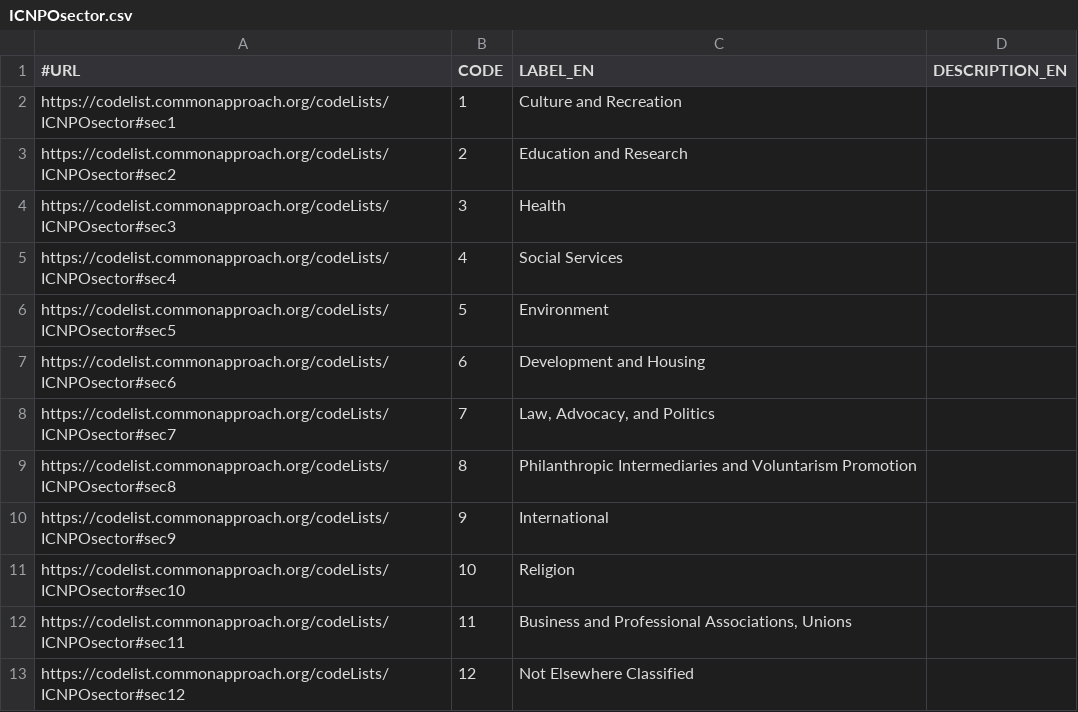
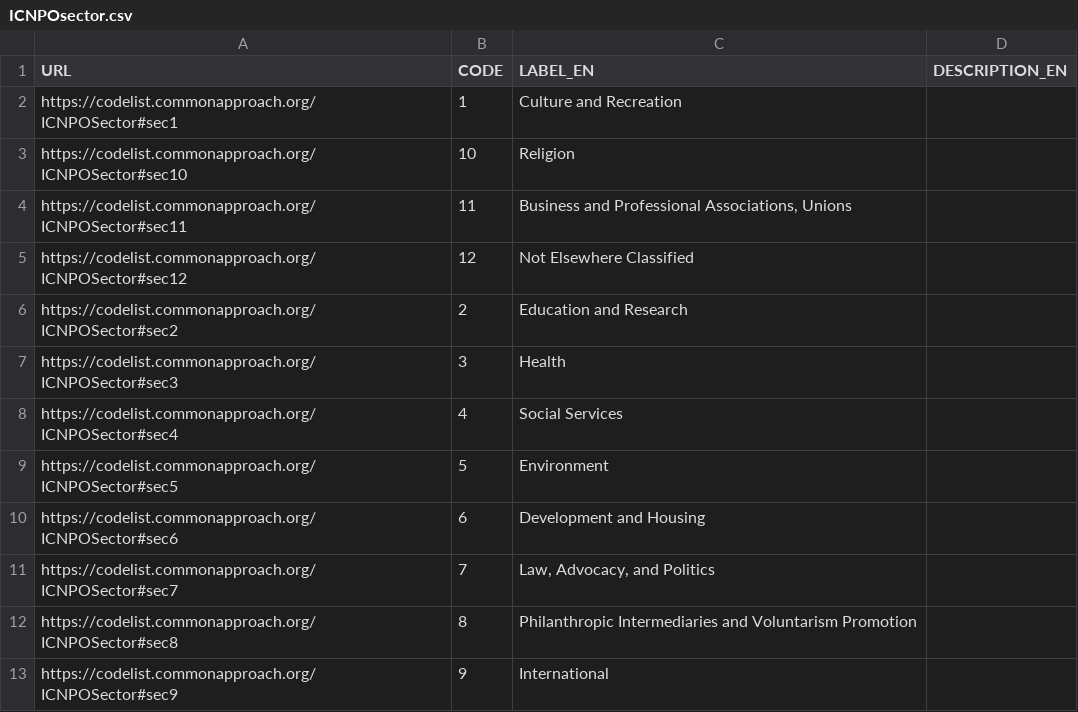
Before and after one commit to commonapproach/CodeLists, a CSV file: ICNPOsector.csv, drawn as a sheet.

Commit message:
refs #13: Add alternate serializations for ICNPOsector codelist.

```diff
--- a/ICNPOsector.csv
+++ b/ICNPOsector.csv
@@ -1,13 +1,13 @@
-#URL, CODE, LABEL_EN, DESCRIPTION_EN
-"https://codelist.commonapproach.org/codeLists/ICNPOsector#sec1","1","Culture and Recreation",""
-"https://codelist.commonapproach.org/codeLists/ICNPOsector#sec2","2","Education and Research",""
-"https://codelist.commonapproach.org/codeLists/ICNPOsector#sec3","3","Health",""
-"https://codelist.commonapproach.org/codeLists/ICNPOsector#sec4","4","Social Services",""
-"https://codelist.commonapproach.org/codeLists/ICNPOsector#sec5","5","Environment",""
-"https://codelist.commonapproach.org/codeLists/ICNPOsector#sec6","6","Development and Housing",""
-"https://codelist.commonapproach.org/codeLists/ICNPOsector#sec7","7","Law, Advocacy, and Politics",""
-"https://codelist.commonapproach.org/codeLists/ICNPOsector#sec8","8","Philanthropic Intermediaries and Voluntarism Promotion",""
-"https://codelist.commonapproach.org/codeLists/ICNPOsector#sec9","9","International",""
-"https://codelist.commonapproach.org/codeLists/ICNPOsector#sec10","10","Religion",""
-"https://codelist.commonapproach.org/codeLists/ICNPOsector#sec11","11","Business and Professional Associations, Unions",""
-"https://codelist.commonapproach.org/codeLists/ICNPOsector#sec12","12","Not Elsewhere Classified",""
+"URL","CODE","LABEL_EN","DESCRIPTION_EN"
+"https://codelist.commonapproach.org/ICNPOSector#sec1","1","Culture and Recreation",""
+"https://codelist.commonapproach.org/ICNPOSector#sec10","10","Religion",""
+"https://codelist.commonapproach.org/ICNPOSector#sec11","11","Business and Professional Associations, Unions",""
+"https://codelist.commonapproach.org/ICNPOSector#sec12","12","Not Elsewhere Classified",""
+"https://codelist.commonapproach.org/ICNPOSector#sec2","2","Education and Research",""
+"https://codelist.commonapproach.org/ICNPOSector#sec3","3","Health",""
+"https://codelist.commonapproach.org/ICNPOSector#sec4","4","Social Services",""
+"https://codelist.commonapproach.org/ICNPOSector#sec5","5","Environment",""
+"https://codelist.commonapproach.org/ICNPOSector#sec6","6","Development and Housing",""
+"https://codelist.commonapproach.org/ICNPOSector#sec7","7","Law, Advocacy, and Politics",""
+"https://codelist.commonapproach.org/ICNPOSector#sec8","8","Philanthropic Intermediaries and Voluntarism Promotion",""
+"https://codelist.commonapproach.org/ICNPOSector#sec9","9","International",""
```
Also changed, not shown: 2 other files.
